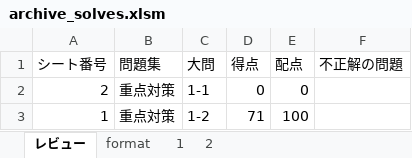
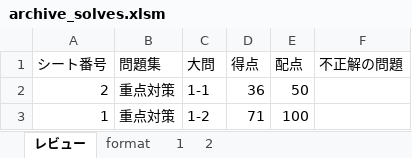
Before and after one commit to Shinichi0713/security_specialist, an Excel workbook: 2025/1-access/archive_solves.xlsm, sheet レビュー, drawn as a sheet; values as stored, in another font and other column widths than the file's, no borders; charts and pictures not drawn; the diff names each change by its address in the sheet, - before the commit and + after, or states it on an @@ line.

```diff
--- a/2025/1-access/archive_solves.xlsm (sheet レビュー)
+++ b/2025/1-access/archive_solves.xlsm (sheet レビュー)
-D2 (得点): 0
+D2 (得点): 36
-E2 (配点): 0
+E2 (配点): 50
```
Also changed, not shown: charts or pictures, 2025/5-mail-security/archive_solves.xlsm, 2025/basic/archive_solves.xlsm, 6 other files.
